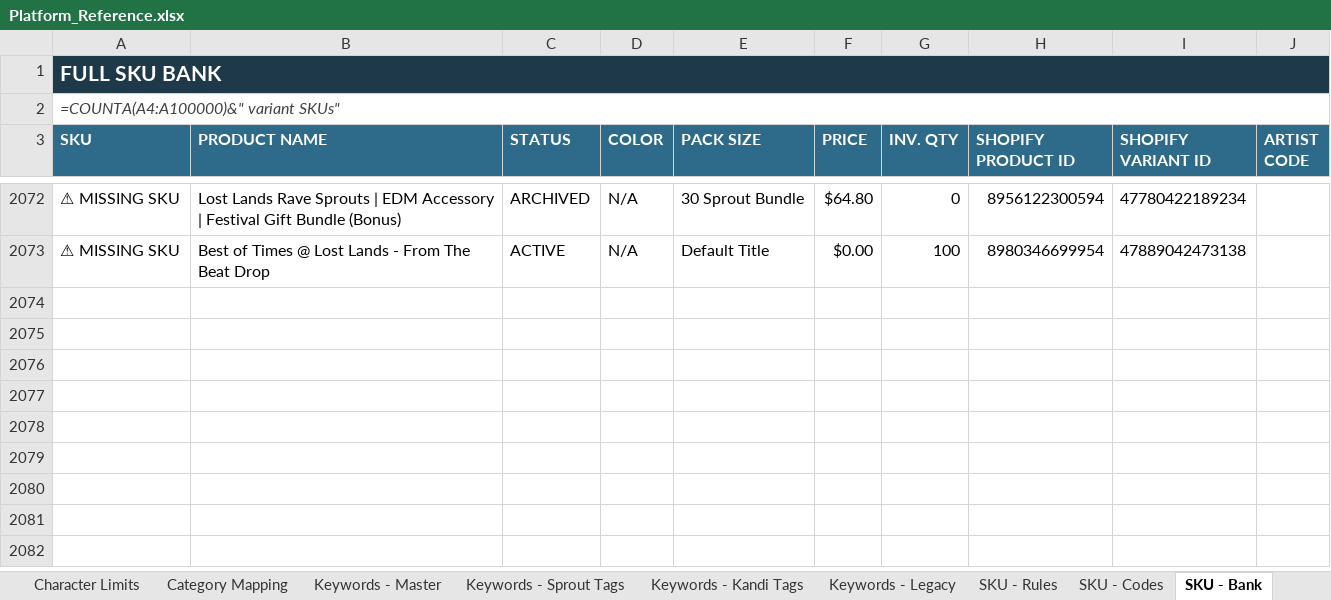
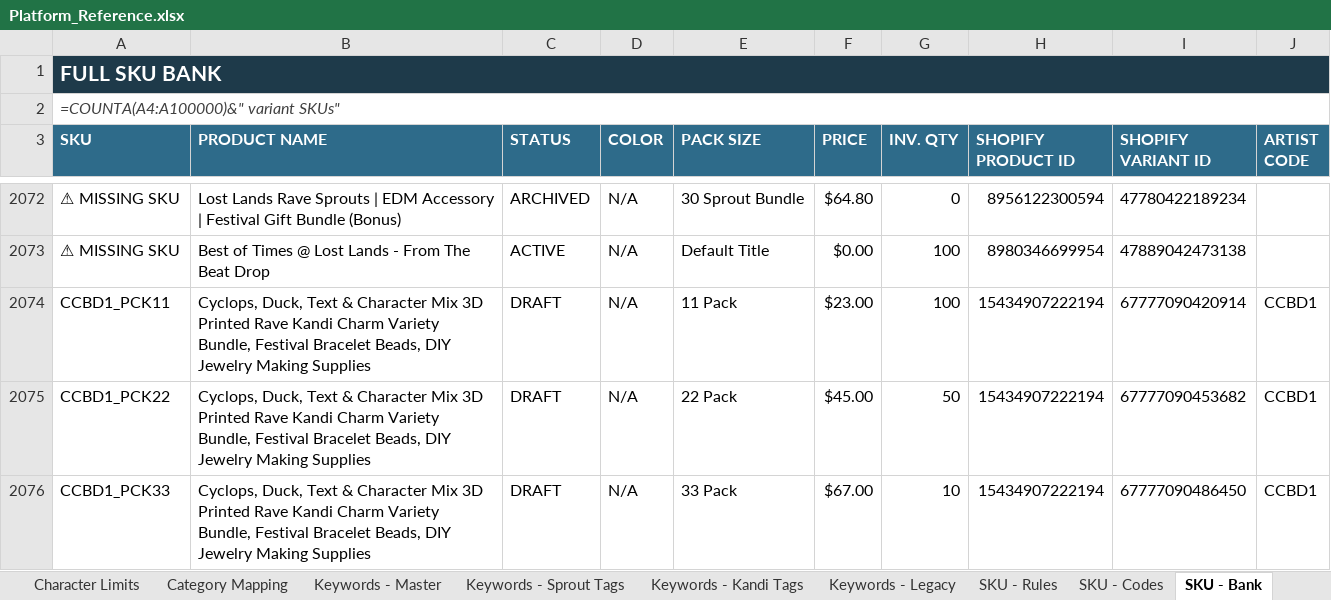
Before and after one commit to meowyoudoin-92/product-listings, an Excel workbook: Platform_Reference.xlsx, sheet SKU - Bank, drawn as a sheet; only a part is shown, gaps mark what is left out; values as stored, in another font and other column widths than the file's, no borders; formulas without a stored value are shown as written; conditional formats and table styles not drawn; the diff names each change by its address in the sheet, - before the commit and + after, or states it on an @@ line.

```diff
--- a/Platform_Reference.xlsx (sheet SKU - Bank)
+++ b/Platform_Reference.xlsx (sheet SKU - Bank)
+row 2074: CCBD1_PCK11 | Cyclops, Duck, Text & Character Mix 3D Printed Rave Kandi Charm Variety Bundle, Festival Bracelet Beads, DIY Jewelry Making Supplies | DRAFT | N/A | 11 Pack | $23.00 | 100 | 15434907222194 | 67777090420914 | CCBD1
+row 2075: CCBD1_PCK22 | Cyclops, Duck, Text & Character Mix 3D Printed Rave Kandi Charm Variety Bundle, Festival Bracelet Beads, DIY Jewelry Making Supplies | DRAFT | N/A | 22 Pack | $45.00 | 50 | 15434907222194 | 67777090453682 | CCBD1
+row 2076: CCBD1_PCK33 | Cyclops, Duck, Text & Character Mix 3D Printed Rave Kandi Charm Variety Bundle, Festival Bracelet Beads, DIY Jewelry Making Supplies | DRAFT | N/A | 33 Pack | $67.00 | 10 | 15434907222194 | 67777090486450 | CCBD1
```
Also changed, not shown: sheet Pricing - Pack Sizes, sheet Product Roster, sheet SKU - Codes, 1 other file.
